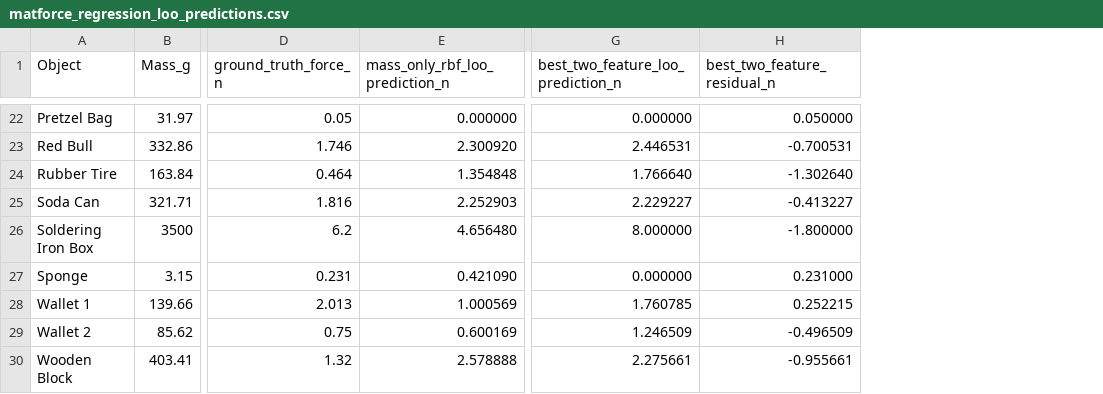
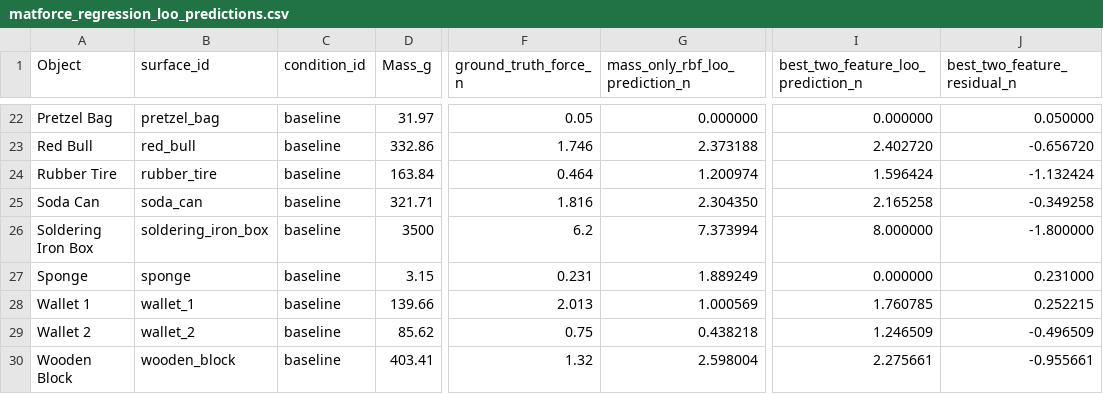
Before and after one commit to Sensei-Yoshi/GSETGripper, a CSV file: Figures/regression_teseting/matforce_regression_loo_predictions.csv, drawn as a sheet; only a part is shown, gaps mark what is left out; addresses are those after the commit; the diff covers the shown part only; the diff names each change by its address in the sheet, - before the commit and + after, or states it on an @@ line.

```diff
--- a/Figures/regression_teseting/matforce_regression_loo_predictions.csv
+++ b/Figures/regression_teseting/matforce_regression_loo_predictions.csv
+column B (surface_id), rows 22-30: pretzel_bag | red_bull | rubber_tire | soda_can | soldering_iron_box | sponge | wallet_1 | wallet_2 | wooden_block
+column C (condition_id), rows 22-30: all baseline
-G23 (mass_only_rbf_loo_prediction_n): 2.300920
+G23 (mass_only_rbf_loo_prediction_n): 2.373188
-I23: 2.446531
+I23: 2.402720
-J23 (best_two_feature_residual_n): -0.700531
+J23 (best_two_feature_residual_n): -0.656720
-G24 (mass_only_rbf_loo_prediction_n): 1.354848
+G24 (mass_only_rbf_loo_prediction_n): 1.200974
-I24: 1.766640
+I24: 1.596424
-J24 (best_two_feature_residual_n): -1.302640
+J24 (best_two_feature_residual_n): -1.132424
-G25 (mass_only_rbf_loo_prediction_n): 2.252903
+G25 (mass_only_rbf_loo_prediction_n): 2.304350
-I25: 2.229227
+I25: 2.165258
-J25 (best_two_feature_residual_n): -0.413227
+J25 (best_two_feature_residual_n): -0.349258
-G26 (mass_only_rbf_loo_prediction_n): 4.656480
+G26 (mass_only_rbf_loo_prediction_n): 7.373994
-G27 (mass_only_rbf_loo_prediction_n): 0.421090
+G27 (mass_only_rbf_loo_prediction_n): 1.889249
-G29 (mass_only_rbf_loo_prediction_n): 0.600169
+G29 (mass_only_rbf_loo_prediction_n): 0.438218
-G30 (mass_only_rbf_loo_prediction_n): 2.578888
+G30 (mass_only_rbf_loo_prediction_n): 2.598004
```
Also changed, not shown: 28 edited cells elsewhere in this file, Figures/regression_teseting/matforce_regression_metrics.csv, 46 other files.
